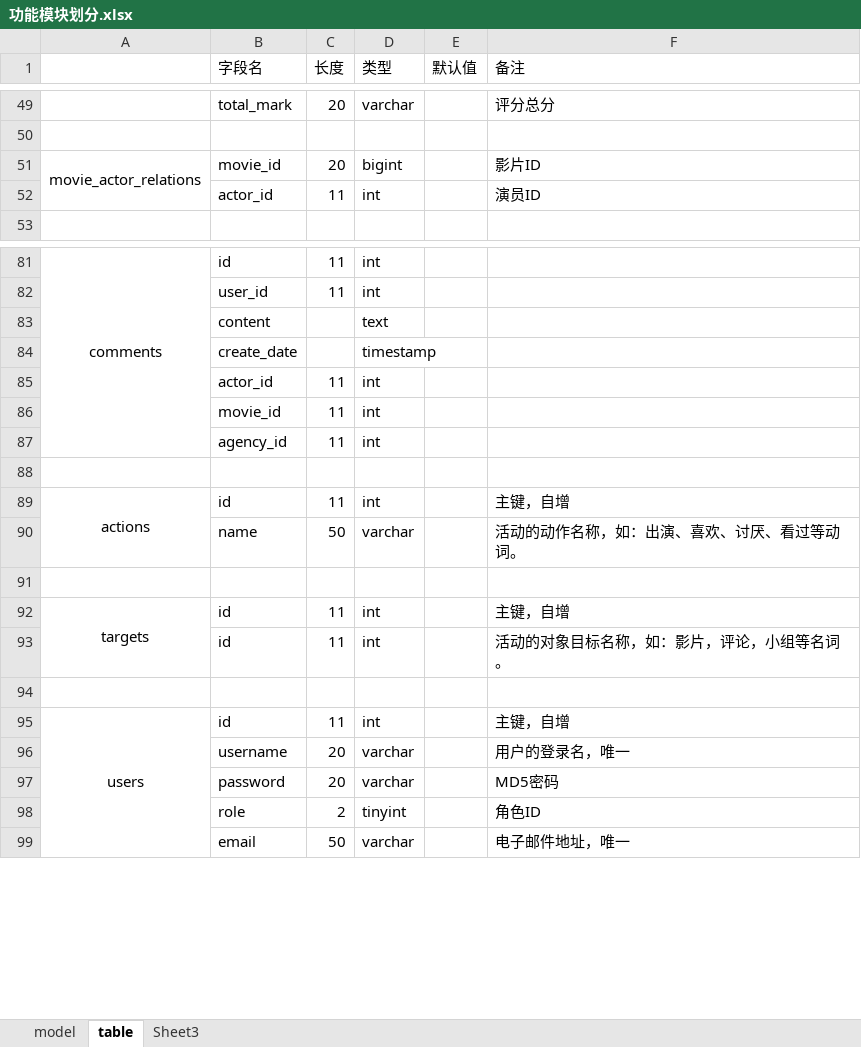
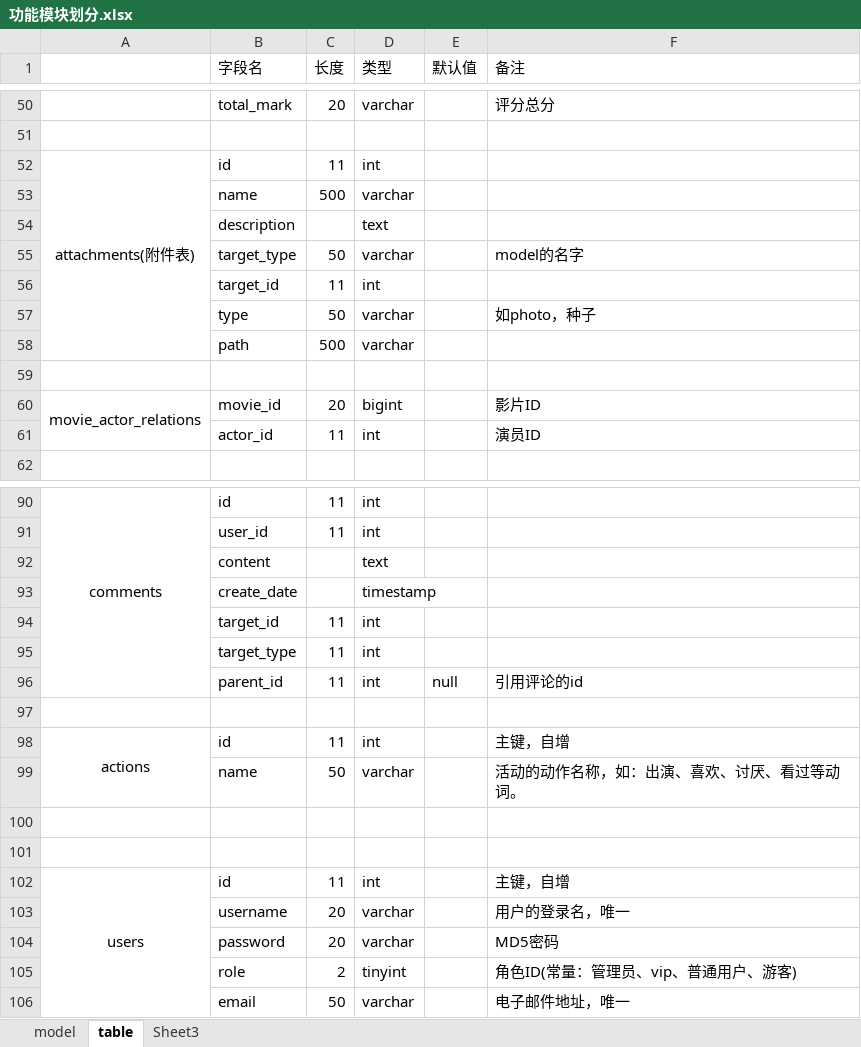
Before and after one commit to ryan4fun/av-info-sys, an Excel workbook: wiki/功能模块划分.xlsx, sheet table, drawn as a sheet; only a part is shown, gaps mark what is left out; values as stored, in another font and other column widths than the file's, no borders; removed rows and columns are numbered as before the commit, all else as after; the diff covers the shown part only; the diff names each change by its address in the sheet, - before the commit and + after, or states it on an @@ line.

```diff
--- a/wiki/功能模块划分.xlsx (sheet table)
+++ b/wiki/功能模块划分.xlsx (sheet table)
+row 52: attachments(附件表) | id | 11 | int
+row 53:  | name | 500 | varchar
+row 54:  | description |  | text
+row 55:  | target_type | 50 | varchar |  | model的名字
+row 56:  | target_id | 11 | int
+row 57:  | type | 50 | varchar |  | 如photo，种子
+row 58:  | path | 500 | varchar
+row 59: (empty)
-B94 (字段名): actor_id
+B94 (字段名): target_id
-row 86:  | movie_id | 11 | int
-B95 (字段名): agency_id
+B95 (字段名): target_type
+row 96:  | parent_id | 11 | int | null | 引用评论的id
-row 92: targets | id | 11 | int |  | 主键，自增
-row 93:  | id | 11 | int |  | 活动的对象目标名称，如：影片，评论，小组等名词。
-F105 (备注): 角色ID
+F105 (备注): 角色ID(常量：管理员、vip、普通用户、游客)
```
Also changed, not shown: 7 added rows and 2 removed rows elsewhere in this sheet.
